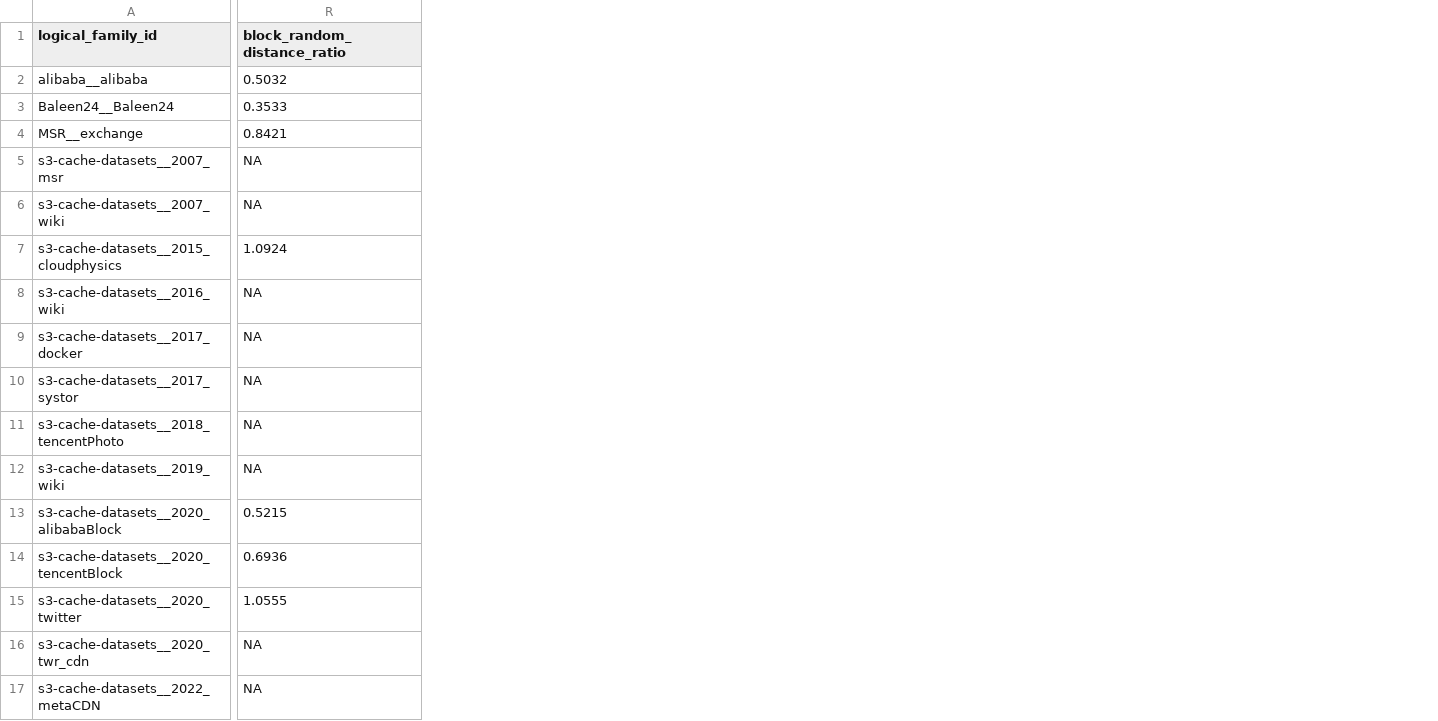
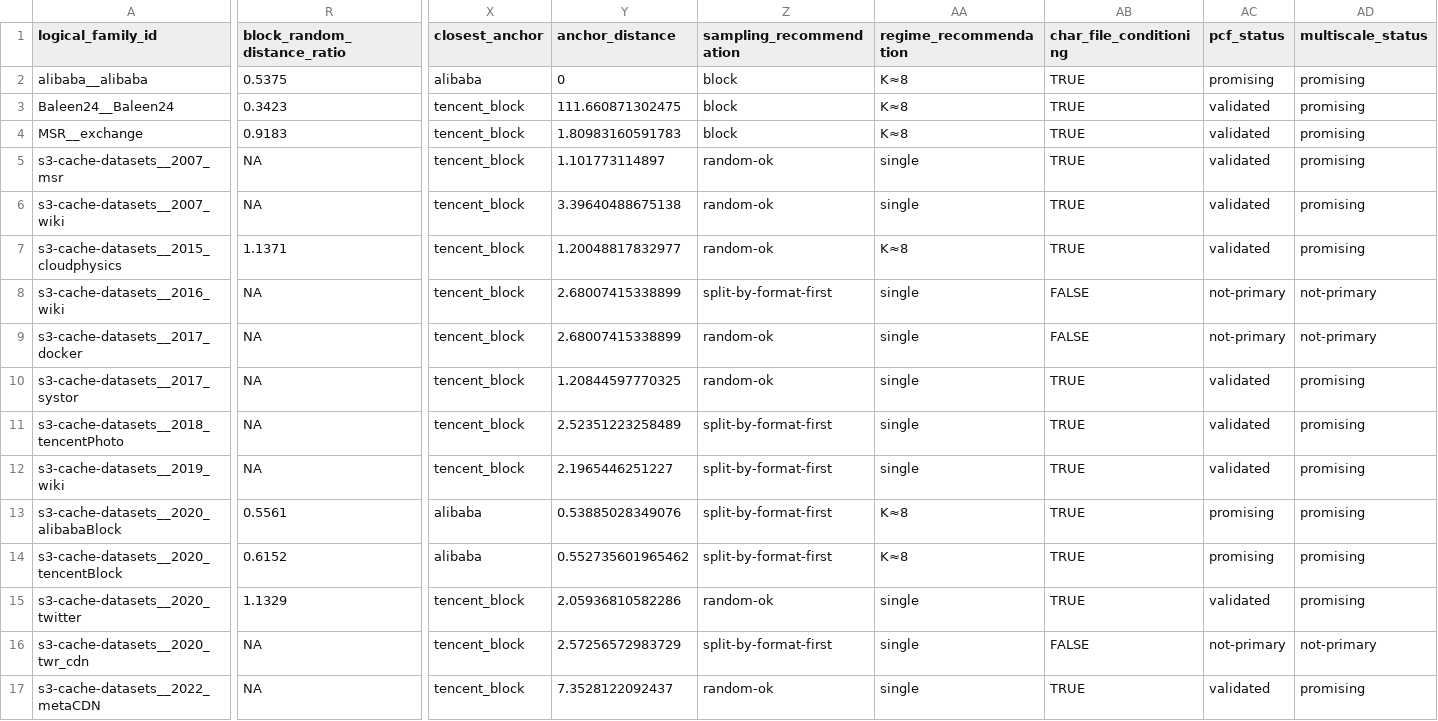
Before and after one commit to darrelllong/Zarathustra, a CSV file: characterizations/families.csv, drawn as a sheet; only a part is shown, gaps mark what is left out; the diff covers the shown part only; the diff names each change by its address in the sheet, - before the commit and + after, or states it on an @@ line.

```diff
--- a/characterizations/families.csv
+++ b/characterizations/families.csv
+column X (closest_anchor), rows 2-17: alibaba | tencent_block | tencent_block | tencent_block | tencent_block | tencent_block | tencent_block | tencent_block | tencent_block | tencent_block | tencent_block | alibaba | alibaba | tencent_block | tencent_block | tencent_block
+column Y (anchor_distance), rows 2-17: 0 | 111.660871302475 | 1.80983160591783 | 1.101773114897 | 3.39640488675138 | 1.20048817832977 | 2.68007415338899 | 2.68007415338899 | 1.20844597770325 | 2.52351223258489 | 2.1965446251227 | 0.53885028349076 | 0.552735601965462 | 2.05936810582286 | 2.57256572983729 | 7.3528122092437
+column Z (sampling_recommendation), rows 2-17: block | block | block | random-ok | random-ok | random-ok | split-by-format-first | random-ok | random-ok | split-by-format-first | split-by-format-first | split-by-format-first | split-by-format-first | random-ok | split-by-format-first | random-ok
+column AA (regime_recommendation), rows 2-17: K≈8 | K≈8 | K≈8 | single | single | K≈8 | single | single | single | single | single | K≈8 | K≈8 | single | single | single
+column AB (char_file_conditioning), rows 2-17: TRUE | TRUE | TRUE | TRUE | TRUE | TRUE | FALSE | FALSE | TRUE | TRUE | TRUE | TRUE | TRUE | TRUE | FALSE | TRUE
+column AC (pcf_status), rows 2-17: promising | validated | validated | validated | validated | validated | not-primary | not-primary | validated | validated | validated | promising | promising | validated | not-primary | validated
+column AD (multiscale_status), rows 2-17: promising | promising | promising | promising | promising | promising | not-primary | not-primary | promising | promising | promising | promising | promising | promising | not-primary | promising
-R2 (block_random_distance_ratio): 0.5032
+R2 (block_random_distance_ratio): 0.5375
-R3 (block_random_distance_ratio): 0.3533
+R3 (block_random_distance_ratio): 0.3423
-R4 (block_random_distance_ratio): 0.8421
+R4 (block_random_distance_ratio): 0.9183
-R7 (block_random_distance_ratio): 1.0924
+R7 (block_random_distance_ratio): 1.1371
-R13 (block_random_distance_ratio): 0.5215
+R13 (block_random_distance_ratio): 0.5561
-R14 (block_random_distance_ratio): 0.6936
+R14 (block_random_distance_ratio): 0.6152
-R15 (block_random_distance_ratio): 1.0555
+R15 (block_random_distance_ratio): 1.1329
```
Also changed, not shown: 3 added columns and 19 edited cells elsewhere in this file, 42 other files.
